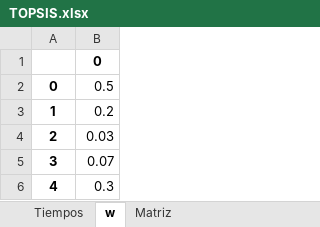
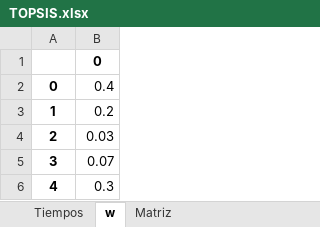
Before and after one commit to Commmodore64/swarm, an Excel workbook: Experimentos2/TOPSIS.xlsx, sheet w, drawn as a sheet; values as stored, in another font and other column widths than the file's, no borders; the diff names each change by its address in the sheet, - before the commit and + after, or states it on an @@ line.

```diff
--- a/Experimentos2/TOPSIS.xlsx (sheet w)
+++ b/Experimentos2/TOPSIS.xlsx (sheet w)
-B2: 0.5
+B2: 0.4
```
Also changed, not shown: sheet Tiempos, sheet Ranking_alternativas, Experimentos2/MOORA.xlsx, 4 other files.
